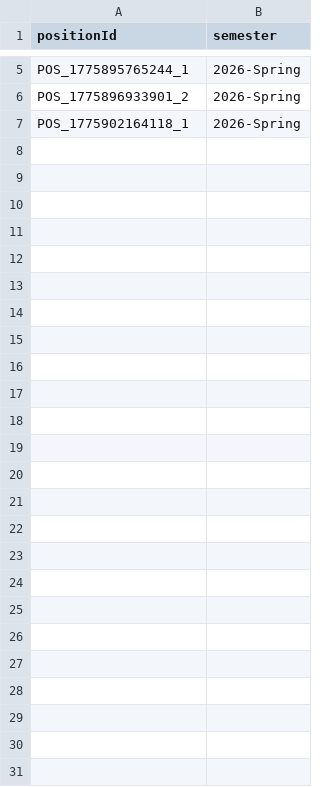
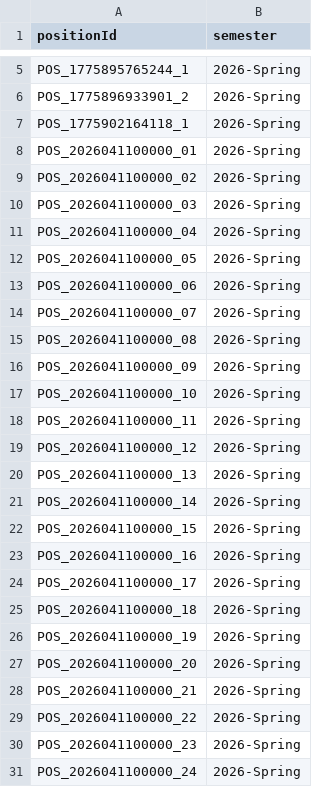
Before and after one commit to Gelinghan-bot/Software-Engineering_Group70, a CSV file: TA_Recruitment_software/TA_Recruitment_software/ta_jobs/data/position_semesters.csv, drawn as a sheet; only a part is shown, gaps mark what is left out.

```diff
--- a/TA_Recruitment_software/TA_Recruitment_software/ta_jobs/data/position_semesters.csv
+++ b/TA_Recruitment_software/TA_Recruitment_software/ta_jobs/data/position_semesters.csv
@@ -7 +7,25 @@ POS_1775896933901_2,2026-Spring
 POS_1775902164118_1,2026-Spring
+POS_2026041100000_01,2026-Spring
+POS_2026041100000_02,2026-Spring
+POS_2026041100000_03,2026-Spring
+POS_2026041100000_04,2026-Spring
+POS_2026041100000_05,2026-Spring
+POS_2026041100000_06,2026-Spring
+POS_2026041100000_07,2026-Spring
+POS_2026041100000_08,2026-Spring
+POS_2026041100000_09,2026-Spring
+POS_2026041100000_10,2026-Spring
+POS_2026041100000_11,2026-Spring
+POS_2026041100000_12,2026-Spring
+POS_2026041100000_13,2026-Spring
+POS_2026041100000_14,2026-Spring
+POS_2026041100000_15,2026-Spring
+POS_2026041100000_16,2026-Spring
+POS_2026041100000_17,2026-Spring
+POS_2026041100000_18,2026-Spring
+POS_2026041100000_19,2026-Spring
+POS_2026041100000_20,2026-Spring
+POS_2026041100000_21,2026-Spring
+POS_2026041100000_22,2026-Spring
+POS_2026041100000_23,2026-Spring
+POS_2026041100000_24,2026-Spring
```
Also changed, not shown: TA_Recruitment_software/data/positions.csv, TA_Recruitment_software/data/sessions.csv, 3 other files.
